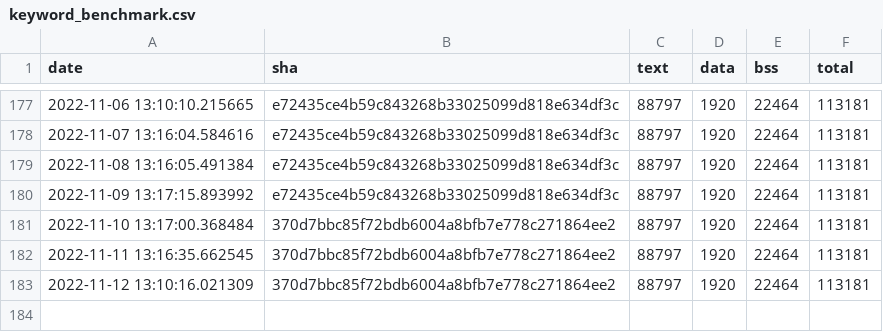
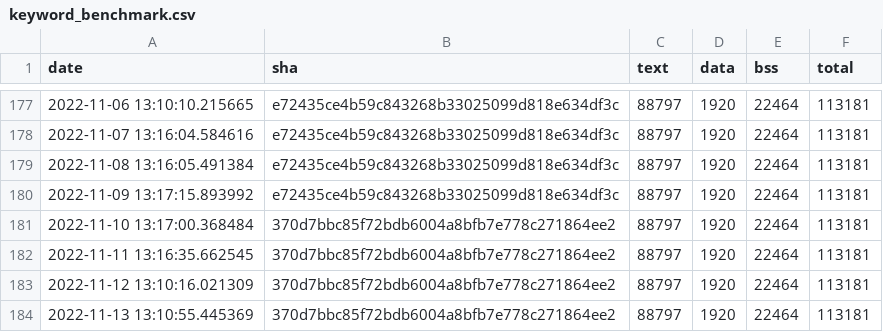
Before and after one commit to jwithers/tflite-micro, a CSV file: data/continuous_builds/size_profiling/linux_x86_64_release/keyword_benchmark.csv, drawn as a sheet; only a part is shown, gaps mark what is left out; the diff names each change by its address in the sheet, - before the commit and + after, or states it on an @@ line.

Commit message:
Automated binary size log update

```diff
--- a/data/continuous_builds/size_profiling/linux_x86_64_release/keyword_benchmark.csv
+++ b/data/continuous_builds/size_profiling/linux_x86_64_release/keyword_benchmark.csv
+row 184: 2022-11-13 13:10:55.445369 | 370d7bbc85f72bdb6004a8bfb7e778c271864ee2 | 88797 | 1920 | 22464 | 113181
```
Also changed, not shown: data/continuous_builds/size_profiling/linux_x86_64_release/baseline_memory_footprint.csv, data/continuous_builds/size_profiling/linux_x86_64_release/interpreter_memory_footprint.csv, 3 other files.
